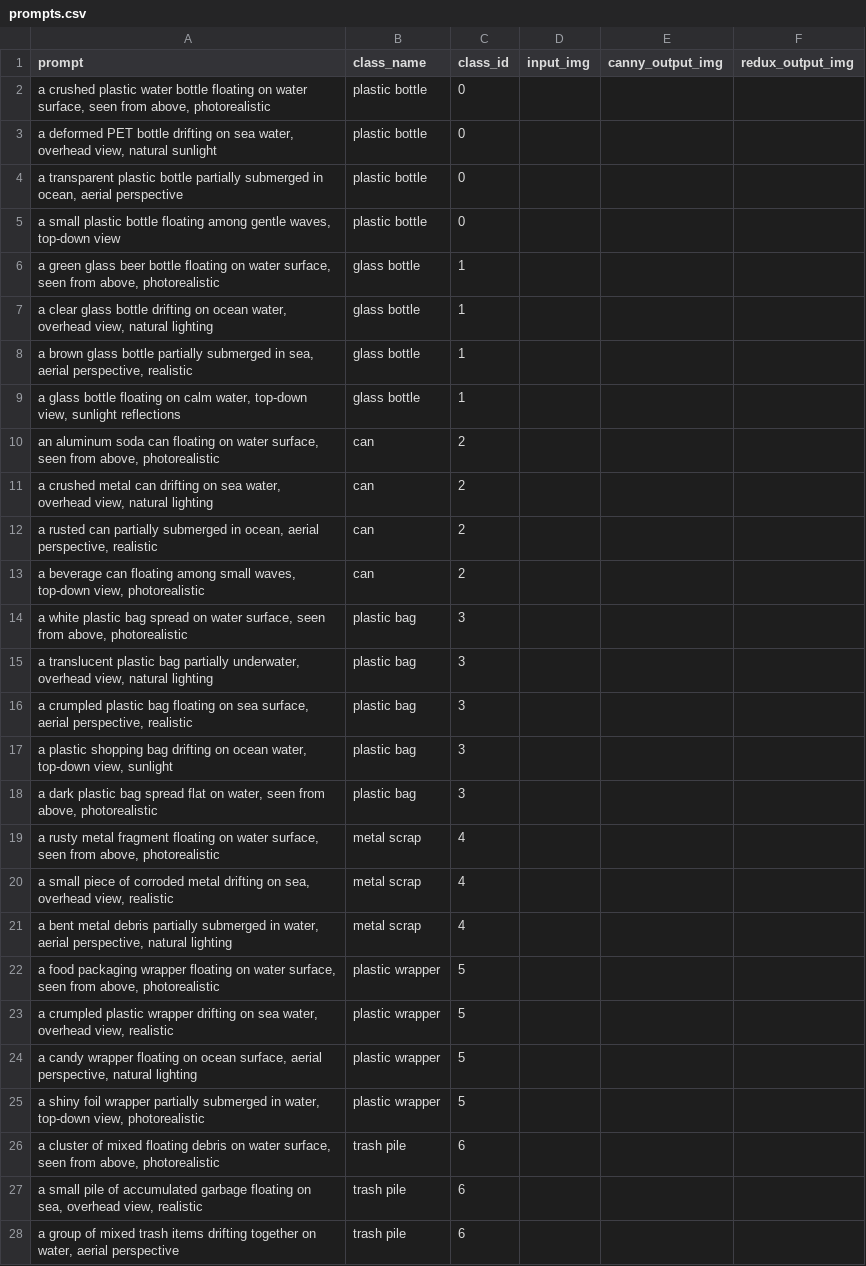
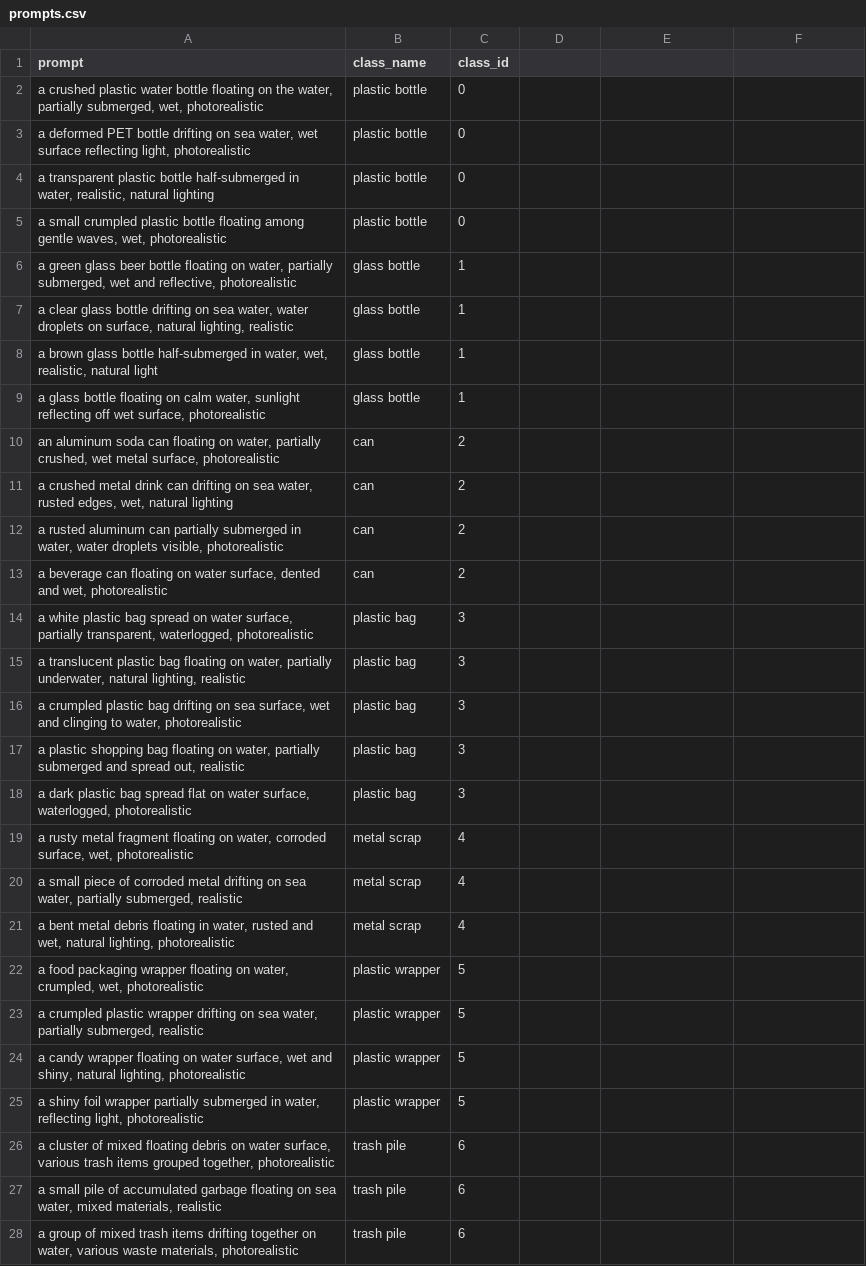
Before and after one commit to Juanquirr/alpha5_trash_detector, a CSV file: config/prompts.csv, drawn as a sheet; only a part is shown; the diff covers the shown part only.

Commit message:
feat: water detector to improve generation

```diff
--- a/config/prompts.csv
+++ b/config/prompts.csv
@@ -1,28 +1,28 @@
-prompt,class_name,class_id,input_img,canny_output_img,redux_output_img
-"a crushed plastic water bottle floating on water surface, seen from above, photorealistic",plastic bottle,0
-"a deformed PET bottle drifting on sea water, overhead view, natural sunlight",plastic bottle,0
-"a transparent plastic bottle partially submerged in ocean, aerial perspective",plastic bottle,0
-"a small plastic bottle floating among gentle waves, top-down view",plastic bottle,0
-"a green glass beer bottle floating on water surface, seen from above, photorealistic",glass bottle,1
-"a clear glass bottle drifting on ocean water, overhead view, natural lighting",glass bottle,1
-"a brown glass bottle partially submerged in sea, aerial perspective, realistic",glass bottle,1
-"a glass bottle floating on calm water, top-down view, sunlight reflections",glass bottle,1
-"an aluminum soda can floating on water surface, seen from above, photorealistic",can,2
-"a crushed metal can drifting on sea water, overhead view, natural lighting",can,2
-"a rusted can partially submerged in ocean, aerial perspective, realistic",can,2
-"a beverage can floating among small waves, top-down view, photorealistic",can,2
-"a white plastic bag spread on water surface, seen from above, photorealistic",plastic bag,3
-"a translucent plastic bag partially underwater, overhead view, natural lighting",plastic bag,3
-"a crumpled plastic bag floating on sea surface, aerial perspective, realistic",plastic bag,3
-"a plastic shopping bag drifting on ocean water, top-down view, sunlight",plastic bag,3
-"a dark plastic bag spread flat on water, seen from above, photorealistic",plastic bag,3
-"a rusty metal fragment floating on water surface, seen from above, photorealistic",metal scrap,4
-"a small piece of corroded metal drifting on sea, overhead view, realistic",metal scrap,4
-"a bent metal debris partially submerged in water, aerial perspective, natural lighting",metal scrap,4
-"a food packaging wrapper floating on water surface, seen from above, photorealistic",plastic wrapper,5
-"a crumpled plastic wrapper drifting on sea water, overhead view, realistic",plastic wrapper,5
-"a candy wrapper floating on ocean surface, aerial perspective, natural lighting",plastic wrapper,5
-"a shiny foil wrapper partially submerged in water, top-down view, photorealistic",plastic wrapper,5
-"a cluster of mixed floating debris on water surface, seen from above, photorealistic",trash pile,6
-"a small pile of accumulated garbage floating on sea, overhead view, realistic",trash pile,6
-"a group of mixed trash items drifting together on water, aerial perspective",trash pile,6
+prompt,class_name,class_id
+"a crushed plastic water bottle floating on the water, partially submerged, wet, photorealistic",plastic bottle,0
+"a deformed PET bottle drifting on sea water, wet surface reflecting light, photorealistic",plastic bottle,0
+"a transparent plastic bottle half-submerged in water, realistic, natural lighting",plastic bottle,0
+"a small crumpled plastic bottle floating among gentle waves, wet, photorealistic",plastic bottle,0
+"a green glass beer bottle floating on water, partially submerged, wet and reflective, photorealistic",glass bottle,1
+"a clear glass bottle drifting on sea water, water droplets on surface, natural lighting, realistic",glass bottle,1
+"a brown glass bottle half-submerged in water, wet, realistic, natural light",glass bottle,1
+"a glass bottle floating on calm water, sunlight reflecting off wet surface, photorealistic",glass bottle,1
+"an aluminum soda can floating on water, partially crushed, wet metal surface, photorealistic",can,2
+"a crushed metal drink can drifting on sea water, rusted edges, wet, natural lighting",can,2
+"a rusted aluminum can partially submerged in water, water droplets visible, photorealistic",can,2
+"a beverage can floating on water surface, dented and wet, photorealistic",can,2
+"a white plastic bag spread on water surface, partially transparent, waterlogged, photorealistic",plastic bag,3
+"a translucent plastic bag floating on water, partially underwater, natural lighting, realistic",plastic bag,3
+"a crumpled plastic bag drifting on sea surface, wet and clinging to water, photorealistic",plastic bag,3
+"a plastic shopping bag floating on water, partially submerged and spread out, realistic",plastic bag,3
+"a dark plastic bag spread flat on water surface, waterlogged, photorealistic",plastic bag,3
+"a rusty metal fragment floating on water, corroded surface, wet, photorealistic",metal scrap,4
+"a small piece of corroded metal drifting on sea water, partially submerged, realistic",metal scrap,4
+"a bent metal debris floating in water, rusted and wet, natural lighting, photorealistic",metal scrap,4
+"a food packaging wrapper floating on water, crumpled, wet, photorealistic",plastic wrapper,5
+"a crumpled plastic wrapper drifting on sea water, partially submerged, realistic",plastic wrapper,5
+"a candy wrapper floating on water surface, wet and shiny, natural lighting, photorealistic",plastic wrapper,5
+"a shiny foil wrapper partially submerged in water, reflecting light, photorealistic",plastic wrapper,5
+"a cluster of mixed floating debris on water surface, various trash items grouped together, photorealistic",trash pile,6
+"a small pile of accumulated garbage floating on sea water, mixed materials, realistic",trash pile,6
+"a group of mixed trash items drifting together on water, various waste materials, photorealistic",trash pile,6
```
Also changed, not shown: 5 edited cells elsewhere in this file, 11 other files.
